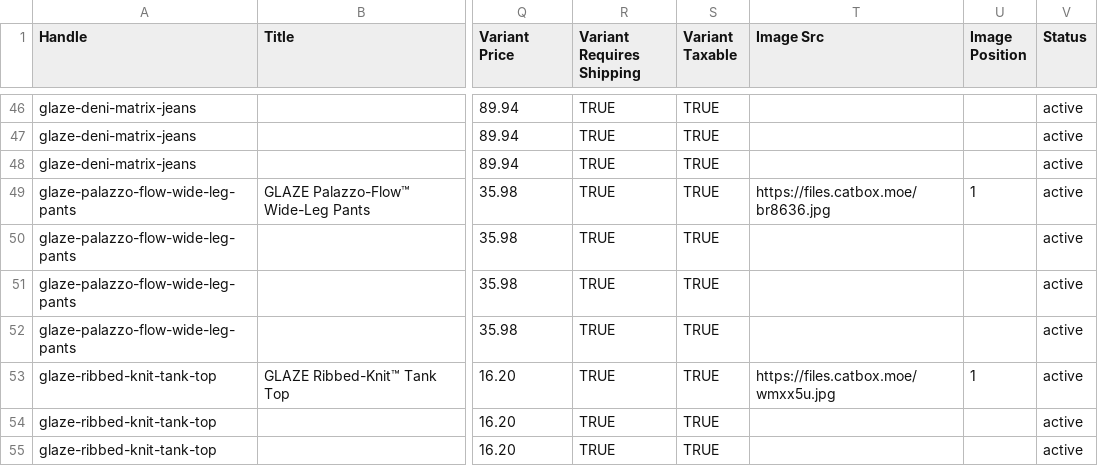
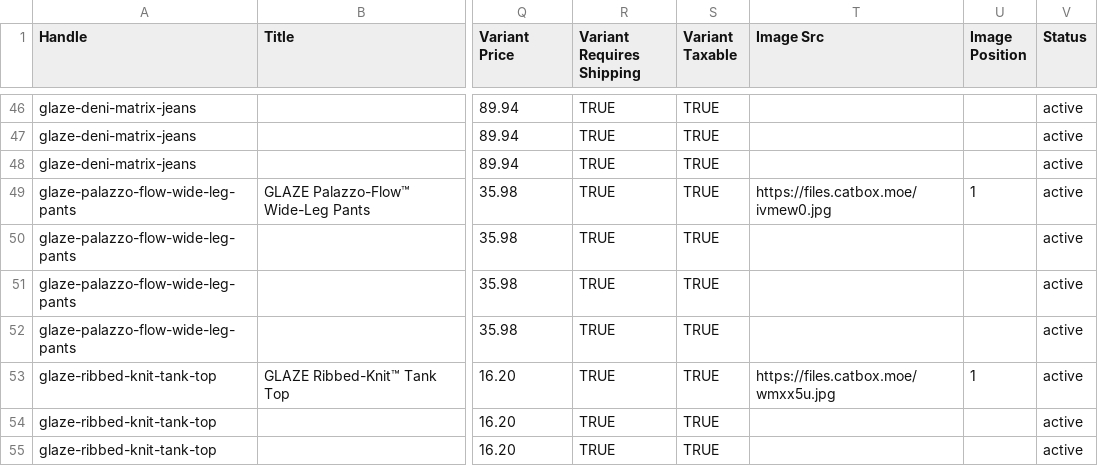
Before and after one commit to rodofheart11-hash/glaze-dropship, a CSV file: shopify_import.csv, drawn as a sheet; only a part is shown, gaps mark what is left out; the diff names each change by its address in the sheet, - before the commit and + after, or states it on an @@ line.

Commit message:
chore: update exact match product photo for Palazzo pants B0FP5BYXVR

```diff
--- a/shopify_import.csv
+++ b/shopify_import.csv
-T49 (Image Src): https://files.catbox.moe/br8636.jpg
+T49 (Image Src): https://files.catbox.moe/ivmew0.jpg
```
Also changed, not shown: 3 other files.
